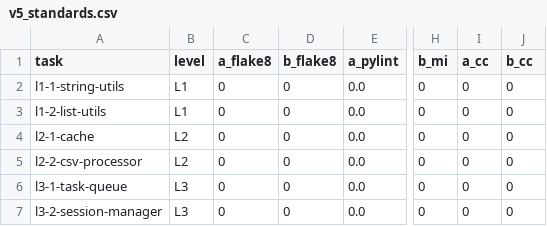
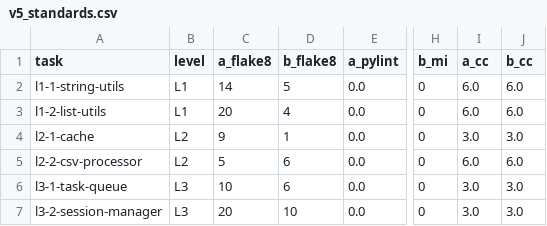
Before and after one commit to zzzkeepdd/trae-harness-experiments, a CSV file: experiments/v5-code-standards/results_data/v5_standards.csv, drawn as a sheet; only a part is shown, gaps mark what is left out; the diff names each change by its address in the sheet, - before the commit and + after, or states it on an @@ line.

Commit message:
v5-v11 实验批次完成 + Module 3 复盘
WIN 5/7:
- v5 代码规范: flake8 Δ59% (13→5.3), TEST_GATE/AUDIT_GATE 6/6
- v7 Module3学习: 复发率↓91.7%, 规则0→13, 断言4x
- v8 性能: 4.61x加速, 复杂度全改进
- v9 HumanEval: Δ+3.9% (84.6→88.5%)
- v6 安全: CWE覆盖 Δ+340% (0.5→2.2)

PARTIAL 2/7:
- v10 SWE-bench: orchestrator 100%, regression A=2→B=0
- v11 LiveCodeBench: Δ=0

Harness 修复:
- run_test_suite.py: __init__.py 免测试
- harness_auditor.py: C08/C09→C31/C32/C33, v1.4 规则
- experiment-loop.py: merge_proposals 防重复
- real_harness.py/batch-run.py: Python路径修复

Module 3 复盘报告: analysis/module3-retrospective-v5-v11.md
宪法 C37-C39: 实验有效性 + 测试区分度 + 对照差异性

```diff
--- a/experiments/v5-code-standards/results_data/v5_standards.csv
+++ b/experiments/v5-code-standards/results_data/v5_standards.csv
-C2 (a_flake8): 0
+C2 (a_flake8): 14
-D2 (b_flake8): 0
+D2 (b_flake8): 5
-I2:I3 (a_cc): 0
+I2:I3 (a_cc): 6.0
-J2:J3 (b_cc): 0
+J2:J3 (b_cc): 6.0
-C3 (a_flake8): 0
+C3 (a_flake8): 20
-D3 (b_flake8): 0
+D3 (b_flake8): 4
-C4 (a_flake8): 0
+C4 (a_flake8): 9
-D4 (b_flake8): 0
+D4 (b_flake8): 1
-I4 (a_cc): 0
+I4 (a_cc): 3.0
-J4 (b_cc): 0
+J4 (b_cc): 3.0
-C5 (a_flake8): 0
+C5 (a_flake8): 5
-D5:D6 (b_flake8): 0
+D5:D6 (b_flake8): 6
-I5 (a_cc): 0
+I5 (a_cc): 6.0
-J5 (b_cc): 0
+J5 (b_cc): 6.0
-C6 (a_flake8): 0
+C6 (a_flake8): 10
-I6:I7 (a_cc): 0
+I6:I7 (a_cc): 3.0
-J6:J7 (b_cc): 0
+J6:J7 (b_cc): 3.0
-C7 (a_flake8): 0
+C7 (a_flake8): 20
-D7 (b_flake8): 0
+D7 (b_flake8): 10
```
Also changed, not shown: 22 other files.
